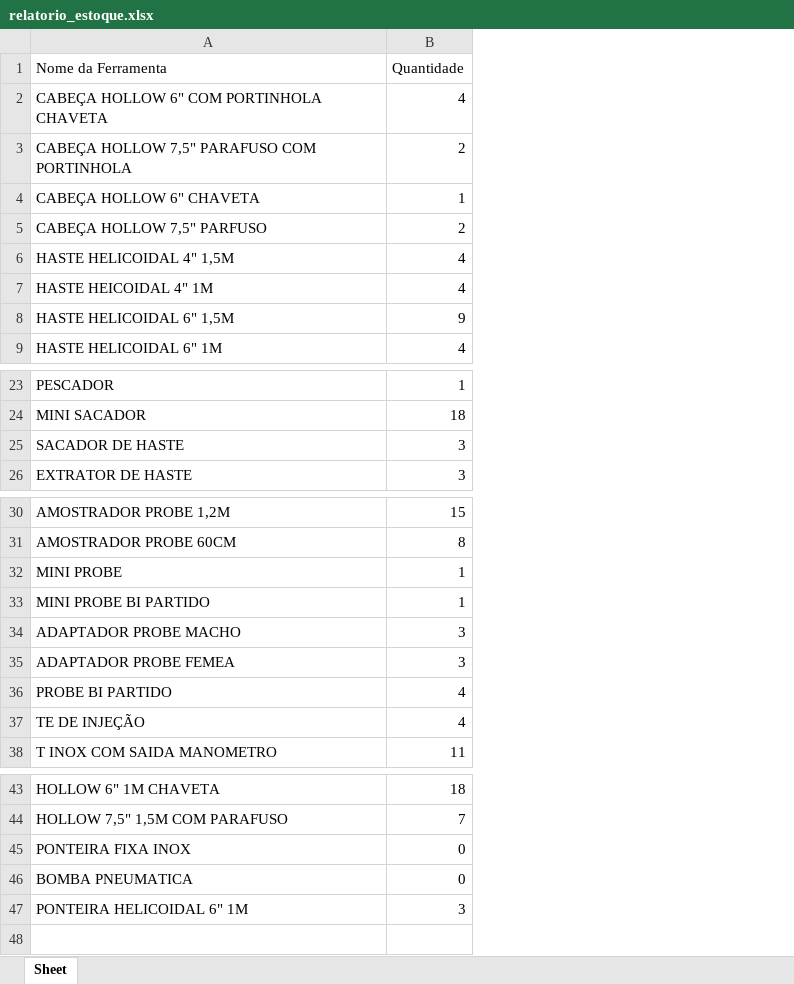
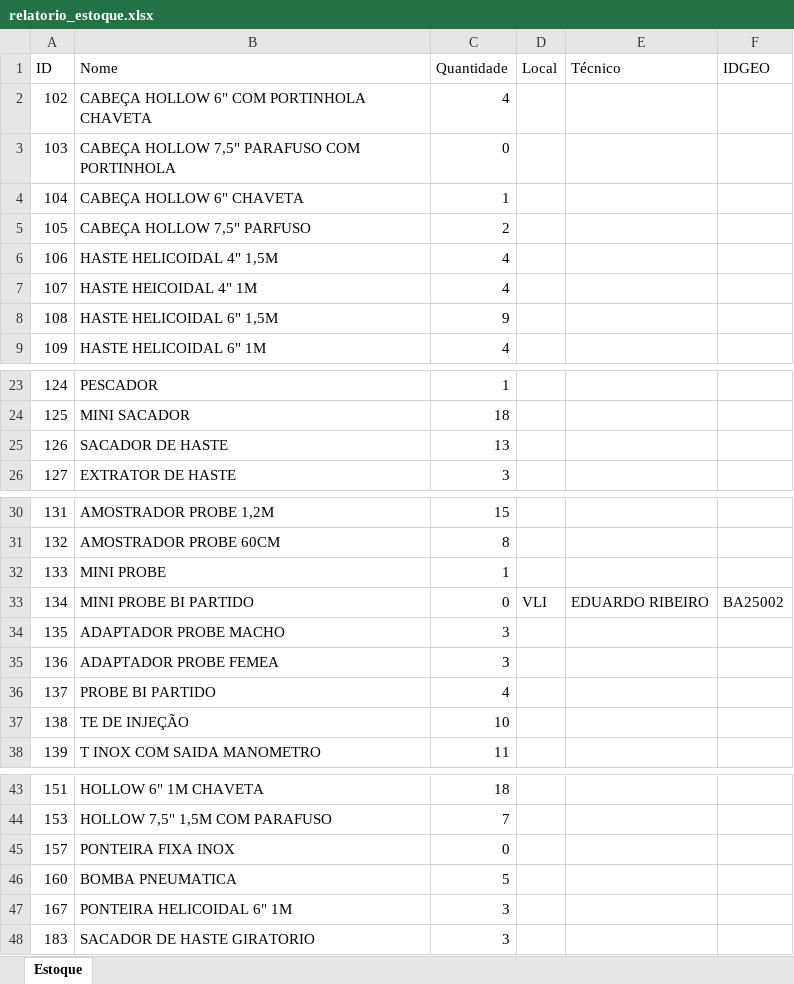
Before and after one commit to CarlosHenrique92/Controle_de-ferramentas_backup_16_07_2025, an Excel workbook: relatorio_estoque.xlsx, sheet Estoque, drawn as a sheet; only a part is shown, gaps mark what is left out; values as stored, in another font and other column widths than the file's, no borders; addresses are those after the commit; the diff names each change by its address in the sheet, - before the commit and + after, or states it on an @@ line.

```diff
--- a/relatorio_estoque.xlsx (sheet Estoque)
+++ b/relatorio_estoque.xlsx (sheet Estoque)
-sheet tab: Sheet
+sheet tab: Estoque
+column A (ID), rows 2-9: 102 | 103 | 104 | 105 | 106 | 107 | 108 | 109; rows 23-26: 124 | 125 | 126 | 127; rows 30-38: 131 | 132 | 133 | 134 | 135 | 136 | 137 | 138 | 139; rows 43-47: 151 | 153 | 157 | 160 | 167
+column D (Local), row 33: VLI
+column E (Técnico), row 33: EDUARDO RIBEIRO
+column F (IDGEO), row 33: BA25002
-B1: Nome da Ferramenta
+B1: Nome
-C3 (Quantidade): 2
+C3 (Quantidade): 0
-C25 (Quantidade): 3
+C25 (Quantidade): 13
-C33 (Quantidade): 1
+C33 (Quantidade): 0
-C37 (Quantidade): 4
+C37 (Quantidade): 10
-C46 (Quantidade): 0
+C46 (Quantidade): 5
+row 48: 183 | SACADOR DE HASTE GIRATORIO | 3
```
Also changed, not shown: relatorio_projetos.xlsx, 5 other files.
